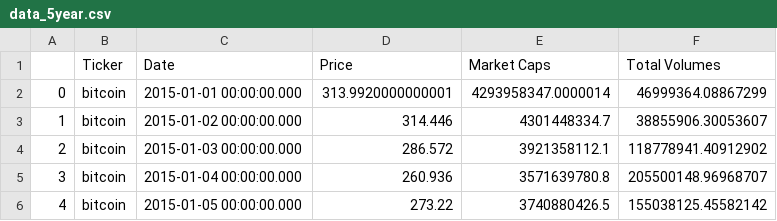
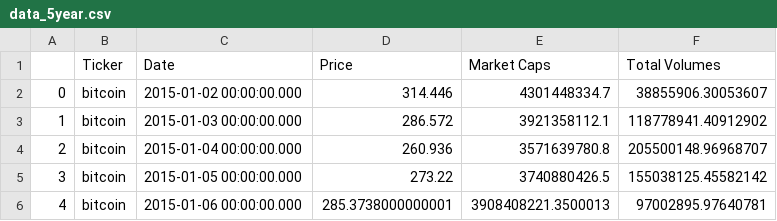
Before and after one commit to sbernard1129/crypto-analysis, a CSV file: data_5year.csv, drawn as a sheet; only a part is shown; the shorter side is filled out with more unchanged rows; removed rows and columns are numbered as before the commit, all else as after; the diff names each change by its address in the sheet, - before the commit and + after, or states it on an @@ line.

Commit message:
added functionality to history function to pass in start and end dates

```diff
--- a/data_5year.csv
+++ b/data_5year.csv
-row 2: 0 | bitcoin | 2015-01-01 00:00:00.000 | 313.9920000000001 | 4293958347.0000014 | 46999364.08867299
@@ column A renumbered between rows 2 and 2134 @@
```
Also changed, not shown: 3 other files.
